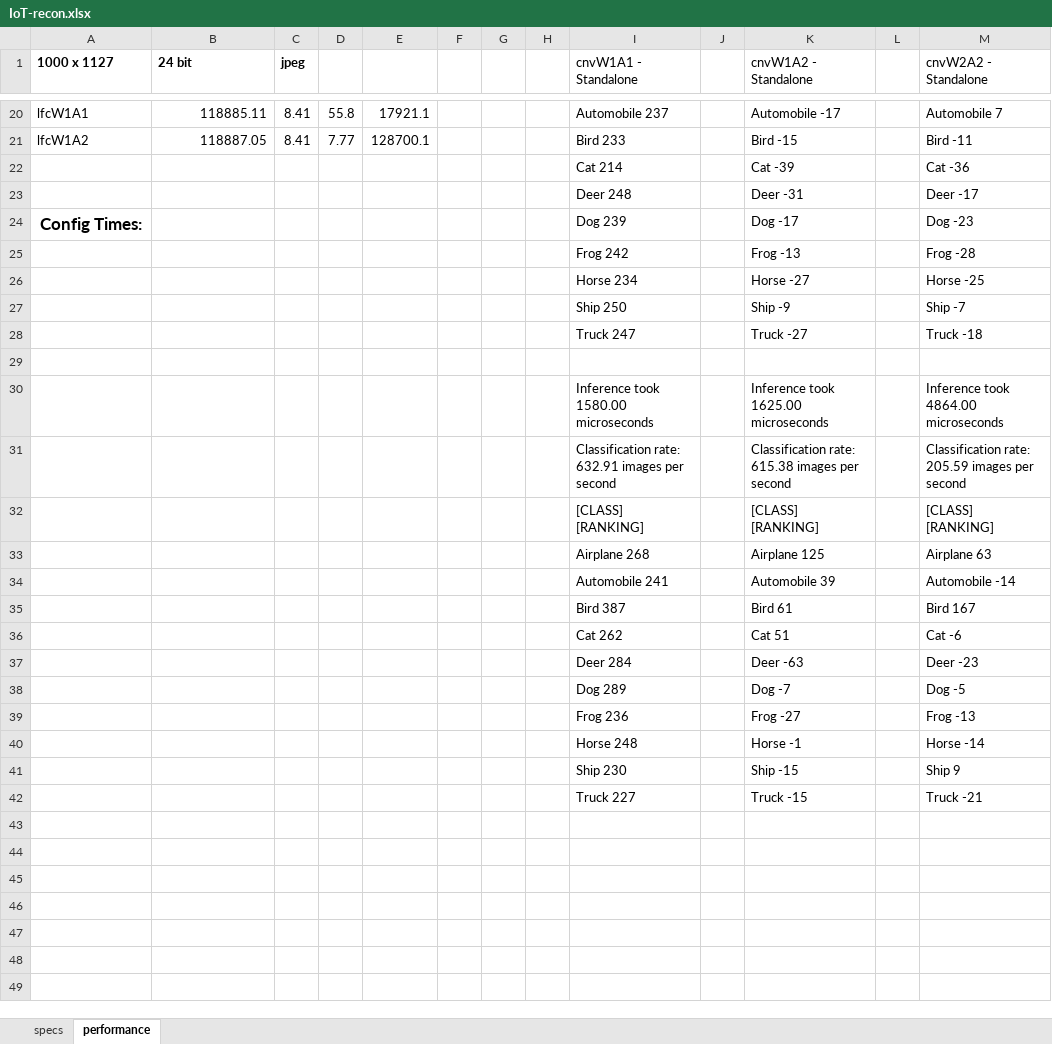
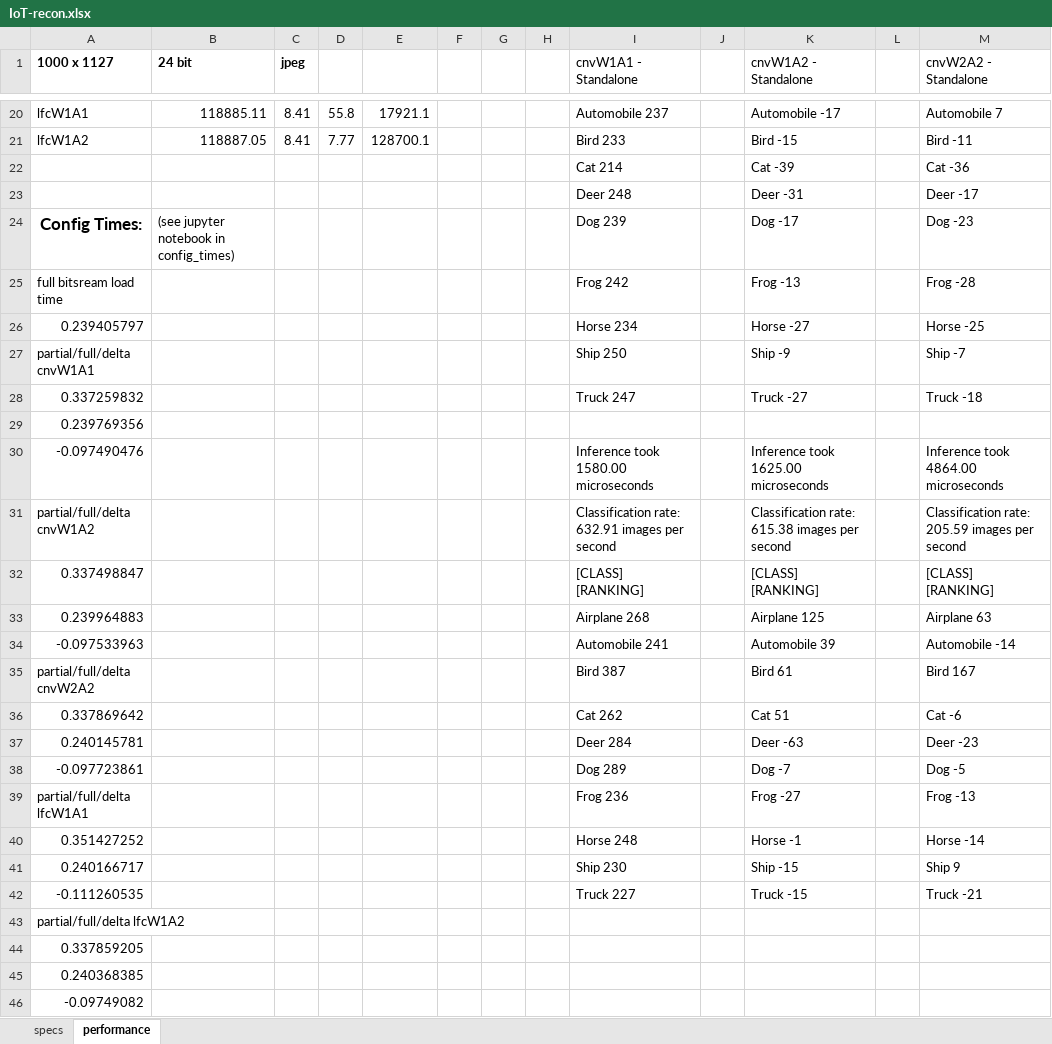
Before and after one commit to gilamonsterz/IoT-Recon, an Excel workbook: IoT-recon.xlsx, sheet performance, drawn as a sheet; only a part is shown, gaps mark what is left out; values as stored, in another font and other column widths than the file's, no borders; charts and pictures not drawn; the diff names each change by its address in the sheet, - before the commit and + after, or states it on an @@ line.

```diff
--- a/IoT-recon.xlsx (sheet performance)
+++ b/IoT-recon.xlsx (sheet performance)
-B24 (24 bit): (empty)
+B24 (24 bit): (see jupyter notebook in config_times)
-A25 (1000 x 1127): (empty)
+A25 (1000 x 1127): full bitsream load time
-A26 (1000 x 1127): (empty)
+A26 (1000 x 1127): 0.239405797
-A27 (1000 x 1127): (empty)
+A27 (1000 x 1127): partial/full/delta cnvW1A1
-A28 (1000 x 1127): (empty)
+A28 (1000 x 1127): 0.337259832
-A29 (1000 x 1127): (empty)
+A29 (1000 x 1127): 0.239769356
-A30 (1000 x 1127): (empty)
+A30 (1000 x 1127): -0.097490476
-A31 (1000 x 1127): (empty)
+A31 (1000 x 1127): partial/full/delta cnvW1A2
-A32 (1000 x 1127): (empty)
+A32 (1000 x 1127): 0.337498847
-A33 (1000 x 1127): (empty)
+A33 (1000 x 1127): 0.239964883
-A34 (1000 x 1127): (empty)
+A34 (1000 x 1127): -0.097533963
-A35 (1000 x 1127): (empty)
+A35 (1000 x 1127): partial/full/delta cnvW2A2
-A36 (1000 x 1127): (empty)
+A36 (1000 x 1127): 0.337869642
-A37 (1000 x 1127): (empty)
+A37 (1000 x 1127): 0.240145781
-A38 (1000 x 1127): (empty)
+A38 (1000 x 1127): -0.097723861
-A39 (1000 x 1127): (empty)
+A39 (1000 x 1127): partial/full/delta lfcW1A1
-A40 (1000 x 1127): (empty)
+A40 (1000 x 1127): 0.351427252
-A41 (1000 x 1127): (empty)
+A41 (1000 x 1127): 0.240166717
-A42 (1000 x 1127): (empty)
+A42 (1000 x 1127): -0.111260535
+row 43: partial/full/delta lfcW1A2
+row 44: 0.337859205
+row 45: 0.240368385
+row 46: -0.09749082
```
Also changed, not shown: 3 other files.
